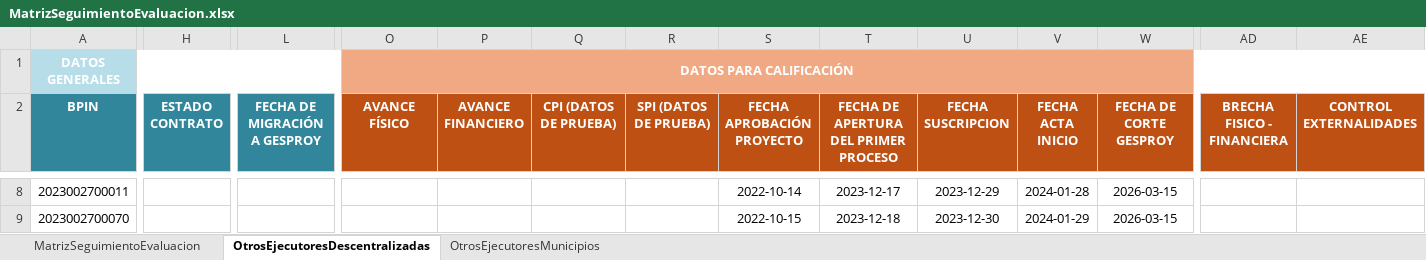
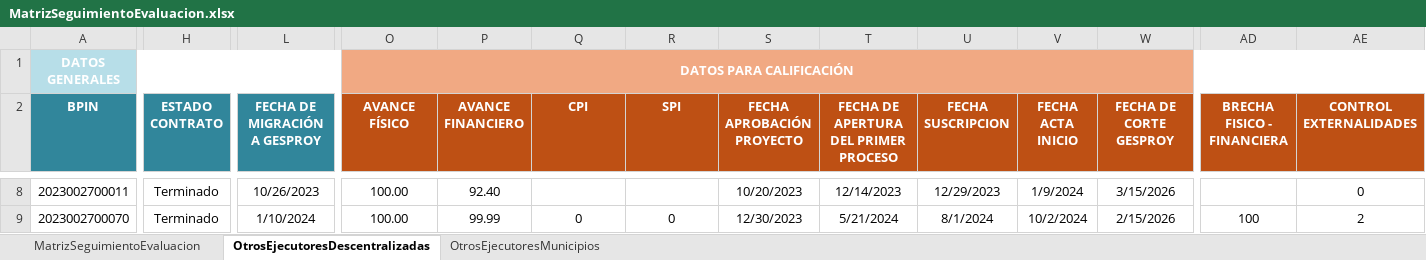
Before and after one commit to Dona121/Matriz-Evaluacion-Regalias, an Excel workbook: data/MatrizSeguimientoEvaluacion.xlsx, sheet OtrosEjecutoresDescentralizadas, drawn as a sheet; only a part is shown, gaps mark what is left out; values as stored, in another font and other column widths than the file's, no borders; table styles not drawn; the diff covers the shown part only; the diff names each change by its address in the sheet, - before the commit and + after, or states it on an @@ line.

```diff
--- a/data/MatrizSeguimientoEvaluacion.xlsx (sheet OtrosEjecutoresDescentralizadas)
+++ b/data/MatrizSeguimientoEvaluacion.xlsx (sheet OtrosEjecutoresDescentralizadas)
-Q2: CPI (DATOS DE PRUEBA)
+Q2: CPI
-R2: SPI (DATOS DE PRUEBA)
+R2: SPI
-H8:H9 (ESTADO CONTRATO): (empty)
+H8:H9 (ESTADO CONTRATO): Terminado
-L8 (FECHA DE MIGRACIÓN A GESPROY): (empty)
+L8 (FECHA DE MIGRACIÓN A GESPROY): 10/26/2023
-O8:O9 (AVANCE FÍSICO): (empty)
+O8:O9 (AVANCE FÍSICO): 100.00
-P8 (AVANCE FINANCIERO): (empty)
+P8 (AVANCE FINANCIERO): 92.40
-S8 (FECHA APROBACIÓN PROYECTO): 2022-10-14
+S8 (FECHA APROBACIÓN PROYECTO): 10/20/2023
-T8: 2023-12-17
+T8: 12/14/2023
-U8 (FECHA SUSCRIPCION): 2023-12-29
+U8 (FECHA SUSCRIPCION): 12/29/2023
-V8 (FECHA ACTA INICIO): 2024-01-28
+V8 (FECHA ACTA INICIO): 1/9/2024
-W8 (FECHA DE CORTE GESPROY): 2026-03-15
+W8 (FECHA DE CORTE GESPROY): 3/15/2026
-AE8 (CONTROL EXTERNALIDADES): (empty)
+AE8 (CONTROL EXTERNALIDADES): 0
-L9 (FECHA DE MIGRACIÓN A GESPROY): (empty)
+L9 (FECHA DE MIGRACIÓN A GESPROY): 1/10/2024
-P9 (AVANCE FINANCIERO): (empty)
+P9 (AVANCE FINANCIERO): 99.99
-Q9 (CPI): (empty)
+Q9 (CPI): 0
-R9 (SPI): (empty)
+R9 (SPI): 0
-S9 (FECHA APROBACIÓN PROYECTO): 2022-10-15
+S9 (FECHA APROBACIÓN PROYECTO): 12/30/2023
-T9: 2023-12-18
+T9: 5/21/2024
-U9 (FECHA SUSCRIPCION): 2023-12-30
+U9 (FECHA SUSCRIPCION): 8/1/2024
-V9 (FECHA ACTA INICIO): 2024-01-29
+V9 (FECHA ACTA INICIO): 10/2/2024
-W9 (FECHA DE CORTE GESPROY): 2026-03-15
+W9 (FECHA DE CORTE GESPROY): 2/15/2026
-AD9 (BRECHA FISICO - FINANCIERA): (empty)
+AD9 (BRECHA FISICO - FINANCIERA): 100
-AE9 (CONTROL EXTERNALIDADES): (empty)
+AE9 (CONTROL EXTERNALIDADES): 2
```
Also changed, not shown: 206 edited cells elsewhere in this sheet, sheet MatrizSeguimientoEvaluacion, sheet OtrosEjecutoresMunicipios, formulas that keep their value, hidden cells.
